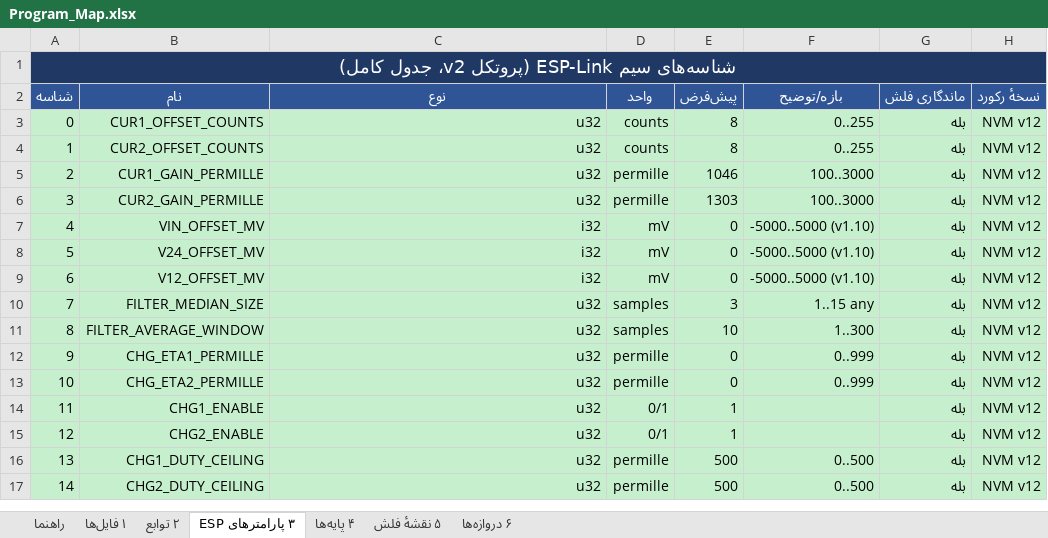
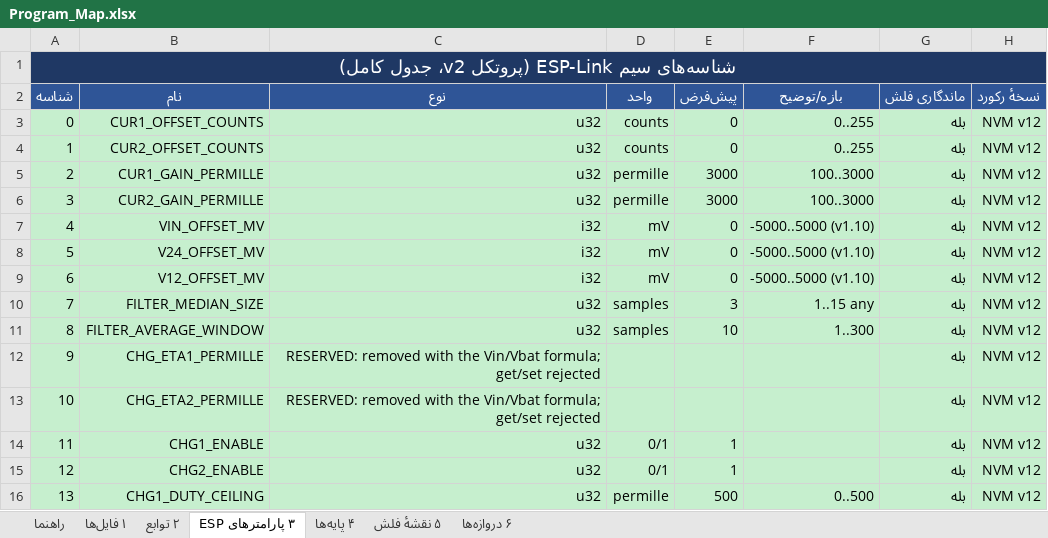
Before and after one commit to sargoliwork101-ui/ChangeOver, an Excel workbook: Documentation/Program_Map.xlsx, sheet ۳ پارامترهای ESP, drawn as a sheet; only a part is shown; the shorter side is filled out with more unchanged rows; values as stored, in another font and other column widths than the file's, no borders; the diff names each change by its address in the sheet, - before the commit and + after, or states it on an @@ line.

Commit message:
Docs/workbooks review: status-code tables match cal_lut.h (5=DIP, 8=RANGE); validation sheets use counts/BatteryMa; Program_Map regenerated; stale Vin/Vbat ETA comment removed from measurement.h
Co-authored-by: arena-agent <297053741+arena-agent@users.noreply.github.com>

```diff
--- a/Documentation/Program_Map.xlsx (sheet ۳ پارامترهای ESP)
+++ b/Documentation/Program_Map.xlsx (sheet ۳ پارامترهای ESP)
-E3:E4 (پیش‌فرض): 8
+E3:E4 (پیش‌فرض): 0
-E5 (پیش‌فرض): 1046
+E5 (پیش‌فرض): 3000
-E6 (پیش‌فرض): 1303
+E6 (پیش‌فرض): 3000
-C12:C13 (نوع): u32
+C12:C13 (نوع): RESERVED: removed with the Vin/Vbat formula; get/set rejected
-D12:D13 (واحد): permille
+D12:D13 (واحد): (empty)
-E12:E13 (پیش‌فرض): 0
+E12:E13 (پیش‌فرض): (empty)
-F12:F13 (بازه/توضیح): 0..999
+F12:F13 (بازه/توضیح): (empty)
```
Also changed, not shown: sheet ۲ توابع, sheet ۱ فایل‌ها, sheet ۶ دروازه‌ها, sheet راهنما, Documentation/System_State_Machine.xlsx, Firmware/Modules/CalLut/CalLut_State_Machine.xlsx, 24 other files.
